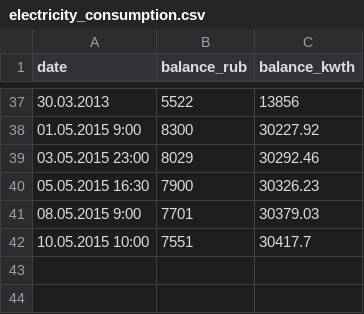
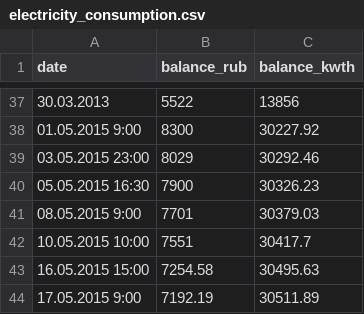
Before and after one commit to iMissile/R.projects, a CSV file: 40 Opaliha_consumption/electricity_consumption.csv, drawn as a sheet; only a part is shown, gaps mark what is left out; the diff names each change by its address in the sheet, - before the commit and + after, or states it on an @@ line.

```diff
--- a/40 Opaliha_consumption/electricity_consumption.csv
+++ b/40 Opaliha_consumption/electricity_consumption.csv
+row 43: 16.05.2015 15:00 | 7254.58 | 30495.63
+row 44: 17.05.2015 9:00 | 7192.19 | 30511.89
```
Also changed, not shown: 3 other files.
